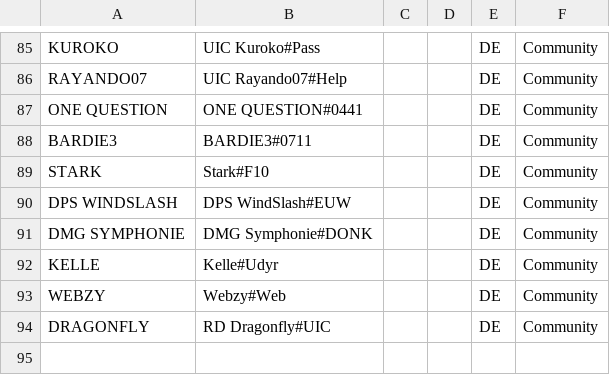
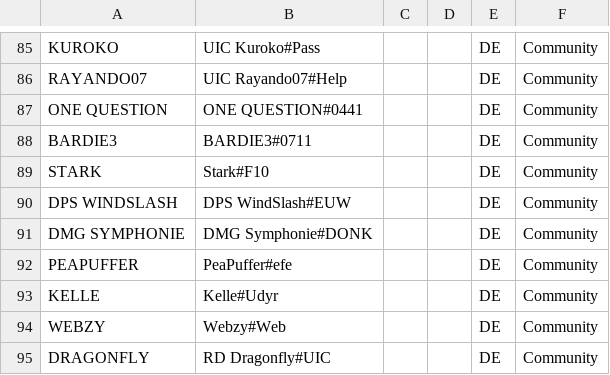
Before and after one commit to UICMaster/UIC_ANALYSIS_FRONTEND, a CSV file: data/players.csv, drawn as a sheet; only a part is shown, gaps mark what is left out; the diff names each change by its address in the sheet, - before the commit and + after, or states it on an @@ line.

```diff
--- a/data/players.csv
+++ b/data/players.csv
+row 92: PEAPUFFER | PeaPuffer#efe |  |  | DE | Community
```
